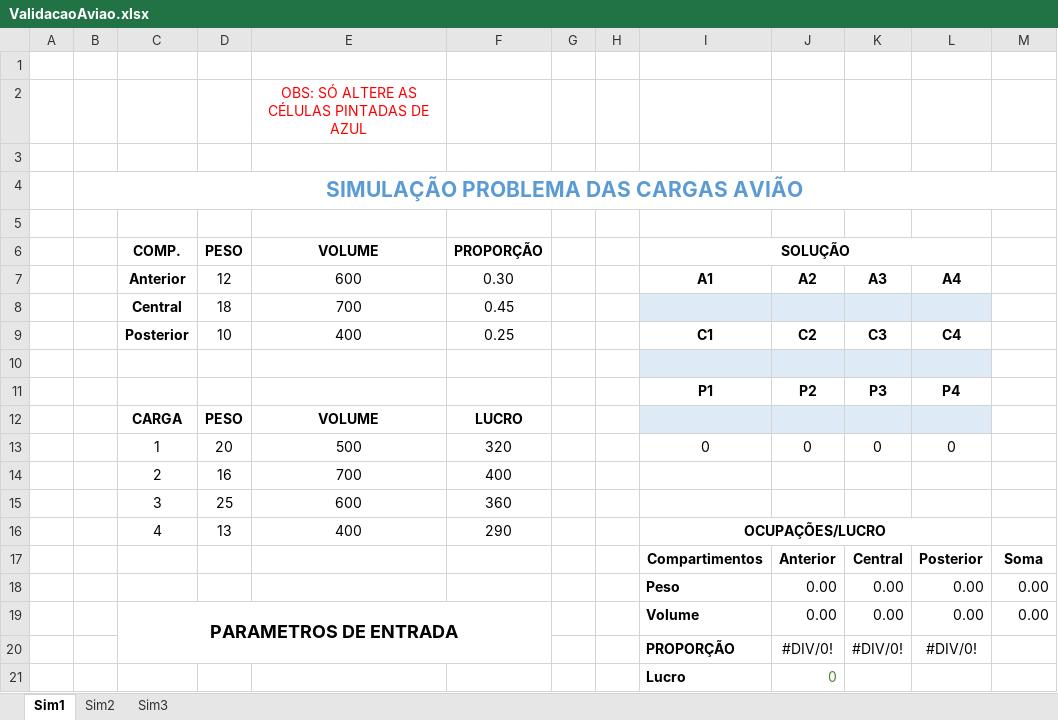
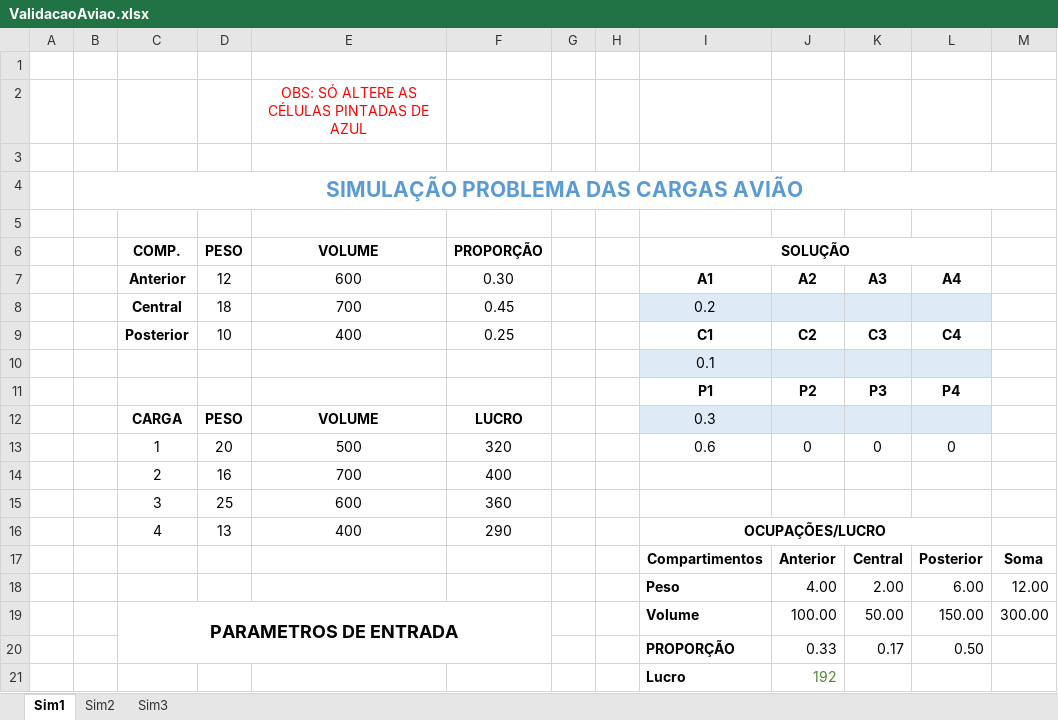
Before and after one commit to alexandrechecoli/alexandrechecoli.github.io, an Excel workbook: 4-prog-linear/Materiais/ValidacaoAviao.xlsx, sheet Sim1, drawn as a sheet; values as stored, in another font and other column widths than the file's, no borders; removed rows and columns are numbered as before the commit, all else as after; the diff names each change by its address in the sheet, - before the commit and + after, or states it on an @@ line.

```diff
--- a/4-prog-linear/Materiais/ValidacaoAviao.xlsx (sheet Sim1)
+++ b/4-prog-linear/Materiais/ValidacaoAviao.xlsx (sheet Sim1)
-I8 (SOLUÇÃO): (empty)
+I8 (SOLUÇÃO): 0.2
-I10 (SOLUÇÃO): (empty)
+I10 (SOLUÇÃO): 0.1
-I12 (SOLUÇÃO): (empty)
+I12 (SOLUÇÃO): 0.3
-I13 (SOLUÇÃO): 0
+I13 (SOLUÇÃO): 0.6
-row 18:  |  |  |  |  |  |  |  | Peso | 0.00 | 0.00 | 0.00 | 0.00
-row 19:  |  | PARAMETROS DE ENTRADA |  |  |  |  |  | Volume | 0.00 | 0.00 | 0.00 | 0.00
-row 20:  |  |  |  |  |  |  |  | PROPORÇÃO | #DIV/0! | #DIV/0! | #DIV/0!
-row 21:  |  |  |  |  |  |  |  | Lucro | 0
+row 18:  |  |  |  |  |  |  |  | Peso | 4.00 | 2.00 | 6.00 | 12.00
+row 19:  |  | PARAMETROS DE ENTRADA |  |  |  |  |  | Volume | 100.00 | 50.00 | 150.00 | 300.00
+row 20:  |  |  |  |  |  |  |  | PROPORÇÃO | 0.33 | 0.17 | 0.50
+row 21:  |  |  |  |  |  |  |  | Lucro | 192
```
Also changed, not shown: 2 other files.
